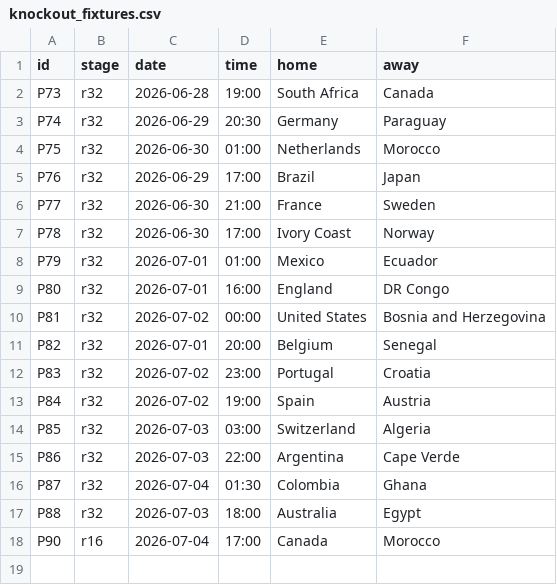
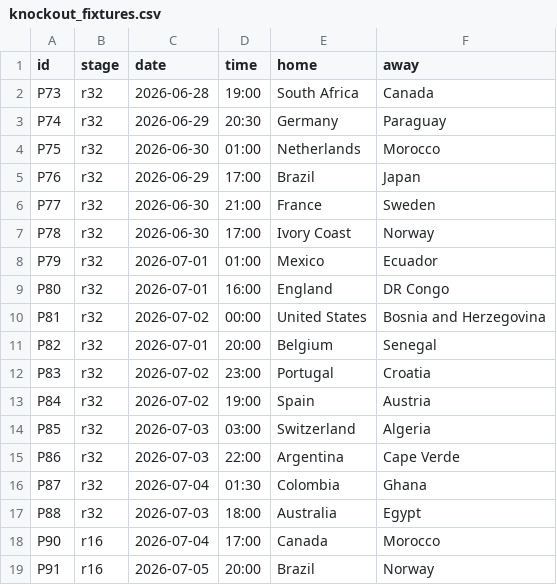
Before and after one commit to innovationwizard/2026WC, a CSV file: web/data/knockout_fixtures.csv, drawn as a sheet; the diff names each change by its address in the sheet, - before the commit and + after, or states it on an @@ line.

```diff
--- a/web/data/knockout_fixtures.csv
+++ b/web/data/knockout_fixtures.csv
+row 19: P91 | r16 | 2026-07-05 | 20:00 | Brazil | Norway
```
Also changed, not shown: web/data/market_odds.csv, web/data/results_live.csv, 1 other file.
